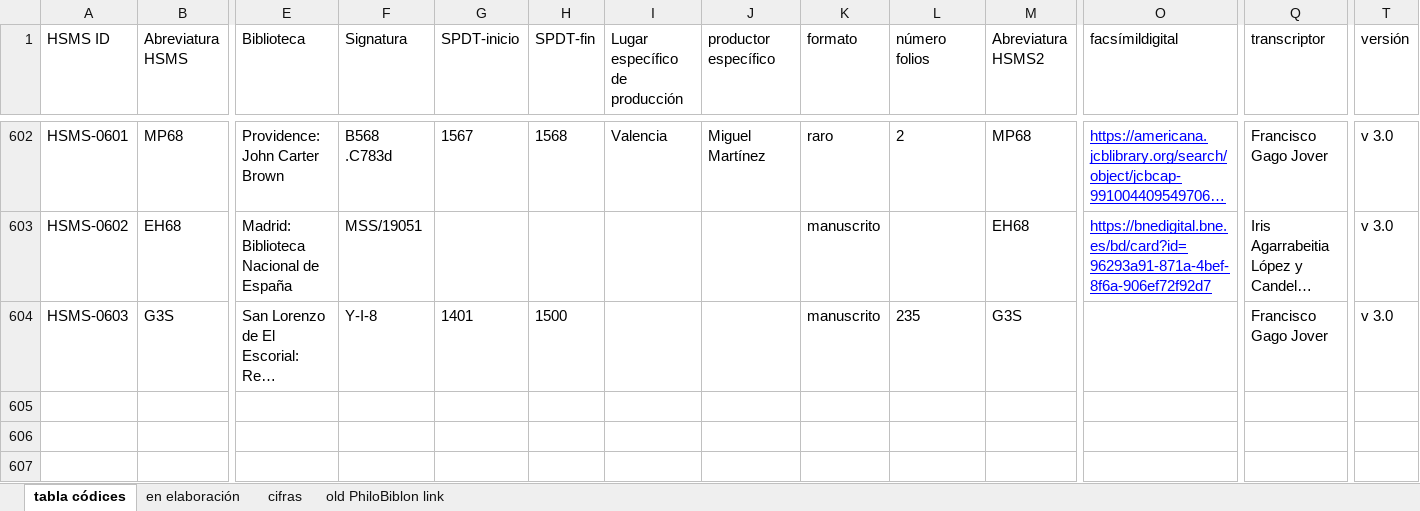
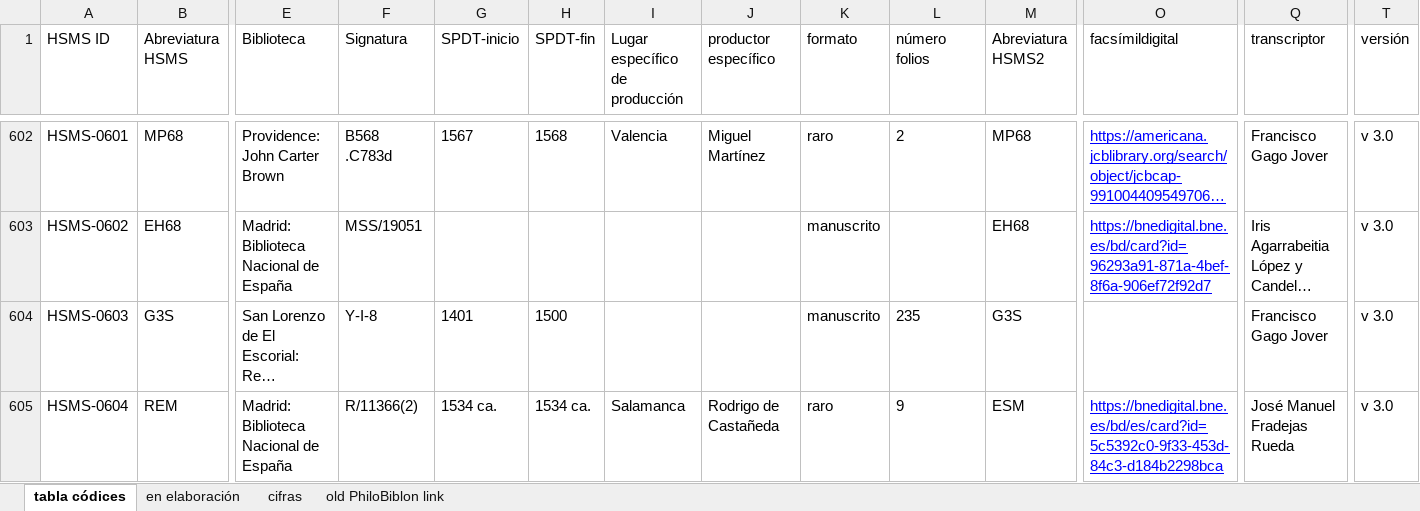
Before and after one commit to hispanicseminary/OSTA, an Excel workbook: tables/tabla-codices.xlsx, sheet tabla códices, drawn as a sheet; only a part is shown, gaps mark what is left out; long unchanged cells end in …; values as stored, in another font and other column widths than the file's, no borders; table styles not drawn; rows hold the shown columns only; the diff names each change by its address in the sheet, - before the commit and + after, or states it on an @@ line.

```diff
--- a/tables/tabla-codices.xlsx (sheet tabla códices)
+++ b/tables/tabla-codices.xlsx (sheet tabla códices)
+row 605: HSMS-0604 | REM | Madrid: Biblioteca Nacional de España | R/11366(2) | 1534 ca. | 1534 ca. | Salamanca | Rodrigo de Castañeda | raro | 9 | ESM | https://bnedigital.bne.es/bd/es/card?id=5c5392c0-9f33-453d-84c3-d184b2298bca | José Manuel Fradejas Rueda | v 3.0
```
Also changed, not shown: sheet en elaboración, tables/tabla-obras.xlsx, 1 other file.
